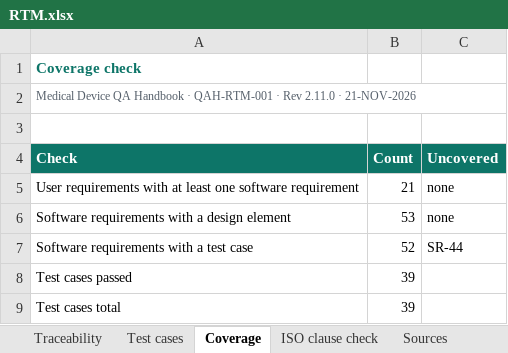
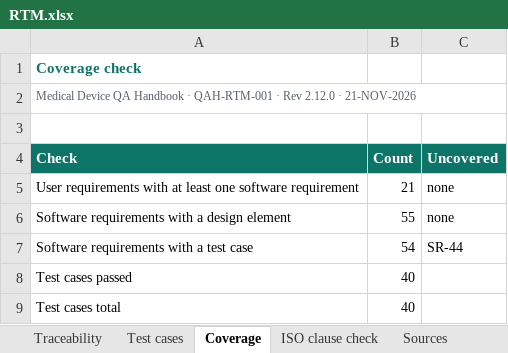
Before and after one commit to artisseri12asaf/qms-refresher, an Excel workbook: vv/RTM.xlsx, sheet Coverage, drawn as a sheet; values as stored, in another font and other column widths than the file's, no borders; the diff names each change by its address in the sheet, - before the commit and + after, or states it on an @@ line.

```diff
--- a/vv/RTM.xlsx (sheet Coverage)
+++ b/vv/RTM.xlsx (sheet Coverage)
-A2 (Check): …· Rev 2.11.0 · 21-NOV-2026
+A2 (Check): …· Rev 2.12.0 · 21-NOV-2026
-B6 (Count): 53
+B6 (Count): 55
-B7 (Count): 52
+B7 (Count): 54
-B8:B9 (Count): 39
+B8:B9 (Count): 40
```
Also changed, not shown: sheet Test cases, sheet Traceability, sheet Sources, sheet ISO clause check, 15 other files.
